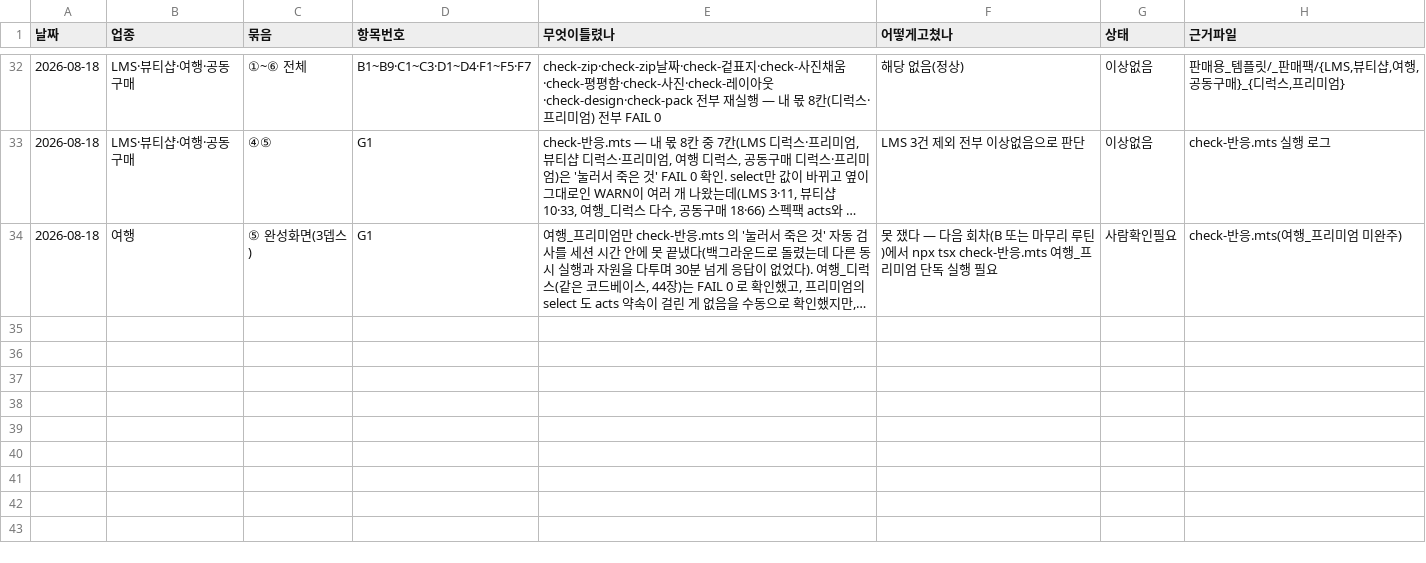
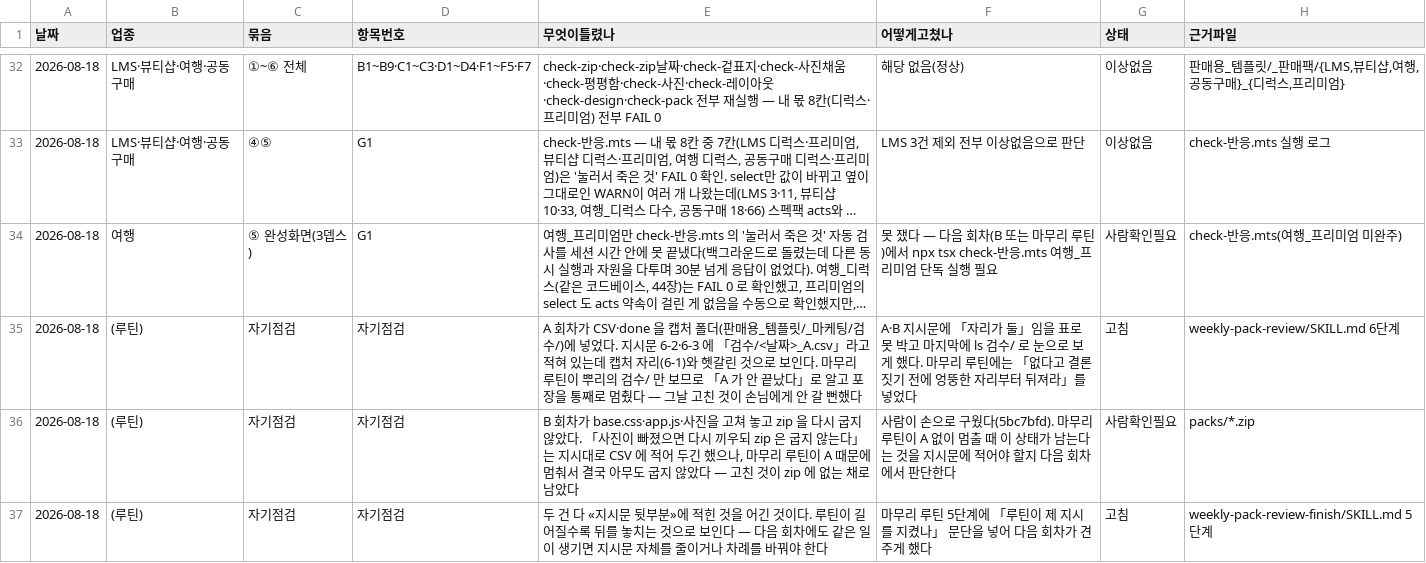
Before and after one commit to hyunplanb-cyber/ia-generation-platform, a CSV file: 검수기록.csv, drawn as a sheet; only a part is shown, gaps mark what is left out; long unchanged cells end in …; the diff names each change by its address in the sheet, - before the commit and + after, or states it on an @@ line.

```diff
--- a/검수기록.csv
+++ b/검수기록.csv
+row 35: 2026-08-18 | (루틴) | 자기점검 | 자기점검 | A 회차가 CSV·done 을 캡처 폴더(판매용_템플릿/_마케팅/검수/)에 넣었다. 지시문 6-2·6-3 에 「검수/<날짜>_A.csv」라고 적혀 있는데 캡처 자리(6-1)와 헷갈린 것으로 보인다. 마무리 루틴이 뿌리의 검수/ 만 보므로 「A 가 안 끝났다」로 알고 포장을 통째로 멈췄다 — 그날 고친 것이 손님에게 안 갈 뻔했다 | A·B 지시문에 「자리가 둘」임을 표로 못 박고 마지막에 ls 검수/ 로 눈으로 보게 했다. 마무리 루틴에는 「없다고 결론짓기 전에 엉뚱한 자리부터 뒤져라」를 넣었다 | 고침 | weekly-pack-review/SKILL.md 6단계
+row 36: 2026-08-18 | (루틴) | 자기점검 | 자기점검 | B 회차가 base.css·app.js·사진을 고쳐 놓고 zip 을 다시 굽지 않았다. 「사진이 빠졌으면 다시 끼우되 zip 은 굽지 않는다」는 지시대로 CSV 에 적어 두긴 했으나, 마무리 루틴이 A 때문에 멈춰서 결국 아무도 굽지 않았다 — 고친 것이 zip 에 없는 채로 남았다 | 사람이 손으로 구웠다(5bc7bfd). 마무리 루틴이 A 없이 멈출 때 이 상태가 남는다는 것을 지시문에 적어야 할지 다음 회차에서 판단한다 | 사람확인필요 | packs/*.zip
+row 37: 2026-08-18 | (루틴) | 자기점검 | 자기점검 | 두 건 다 «지시문 뒷부분»에 적힌 것을 어긴 것이다. 루틴이 길어질수록 뒤를 놓치는 것으로 보인다 — 다음 회차에도 같은 일이 생기면 지시문 자체를 줄이거나 차례를 바꿔야 한다 | 마무리 루틴 5단계에 「루틴이 제 지시를 지켰나」 문단을 넣어 다음 회차가 견주게 했다 | 고침 | weekly-pack-review-finish/SKILL.md 5단계
```
Also changed, not shown: 1 other file.
